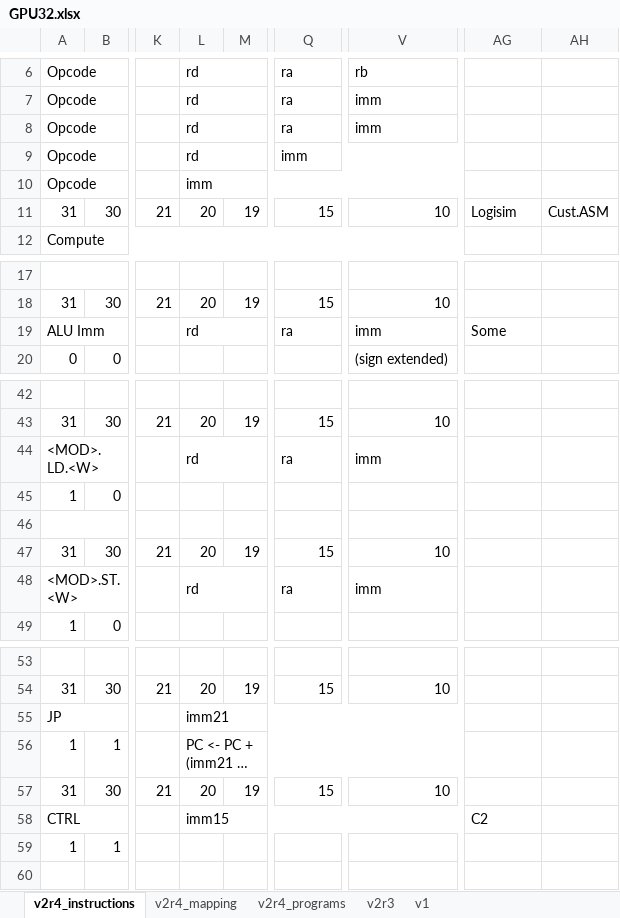
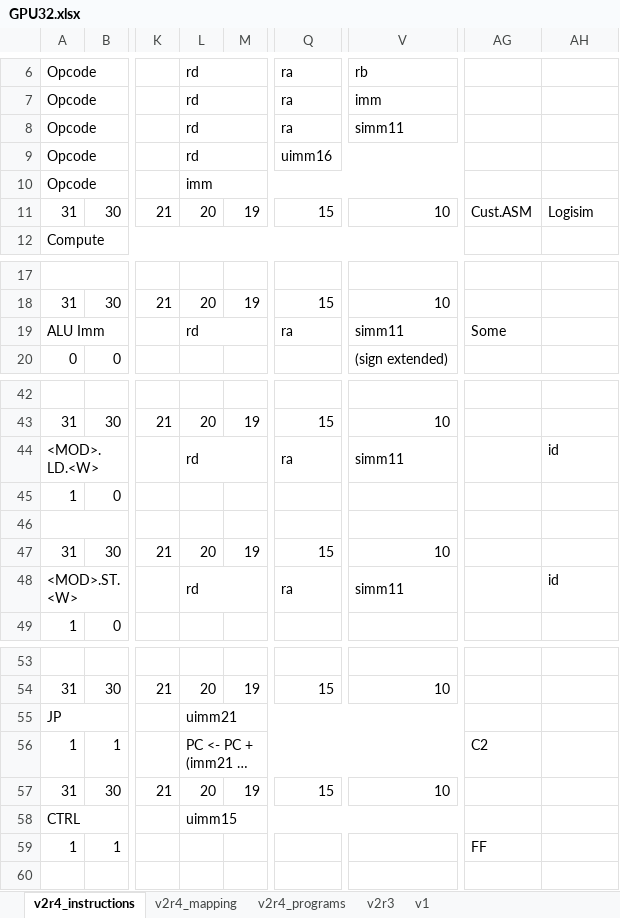
Before and after one commit to dBnx/gpu32, an Excel workbook: GPU32.xlsx, sheet v2r4_instructions, drawn as a sheet; only a part is shown, gaps mark what is left out; long unchanged cells end in …; values as stored, in another font and other column widths than the file's, no cell formats; the diff covers the shown part only; the diff names each change by its address in the sheet, - before the commit and + after, or states it on an @@ line.

Commit message:
update logisim circuit

```diff
--- a/GPU32.xlsx (sheet v2r4_instructions)
+++ b/GPU32.xlsx (sheet v2r4_instructions)
-V8: imm
+V8: simm11
-Q9: imm
+Q9: uimm16
-AG11: Logisim
+AG11: Cust.ASM
-AH11: Cust.ASM
+AH11: Logisim
-V19: imm
+V19: simm11
-V44: imm
+V44: simm11
-AH44: (empty)
+AH44: id
-V48: imm
+V48: simm11
-AH48: (empty)
+AH48: id
-L55: imm21
+L55: uimm21
-AG56: (empty)
+AG56: C2
-L58: imm15
+L58: uimm15
-AG58: C2
+AG58: (empty)
-AG59: (empty)
+AG59: FF
```
Also changed, not shown: 3 edited cells elsewhere in this sheet, sheet v2r4_mapping, cell formats, 1 other file.
